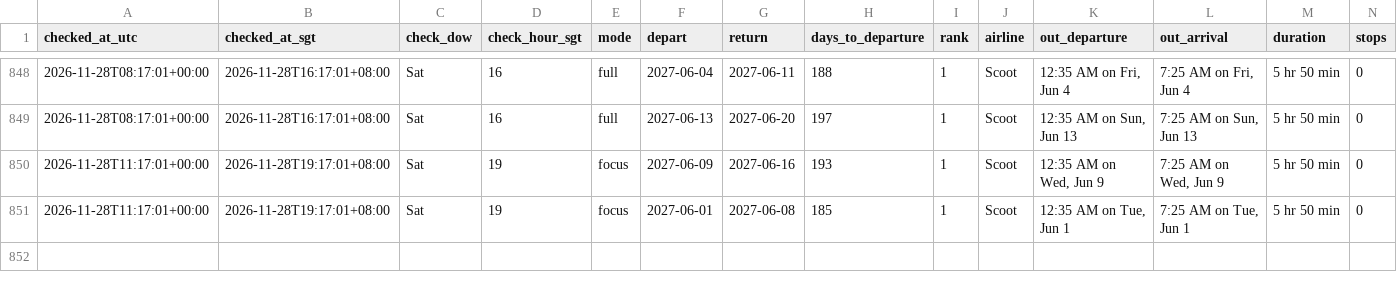
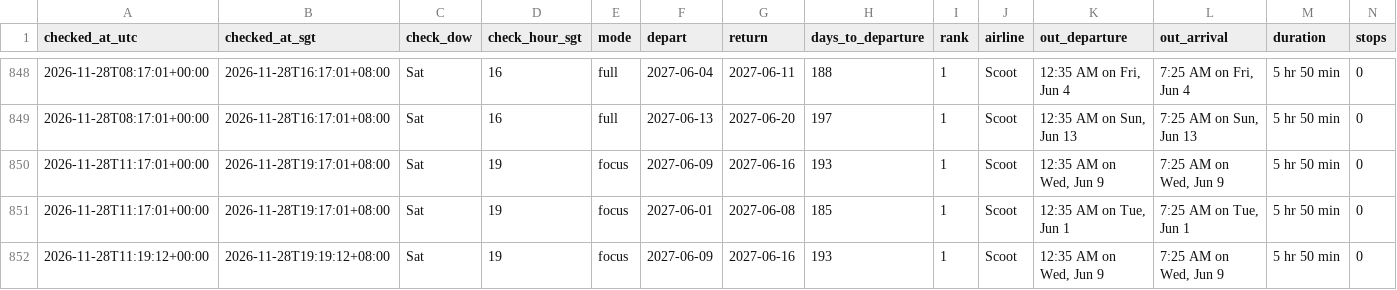
Before and after one commit to weitanjun123/ducktrader-flight-bot, a CSV file: data/prices.csv, drawn as a sheet; only a part is shown, gaps mark what is left out; rows hold the shown columns only; the diff names each change by its address in the sheet, - before the commit and + after, or states it on an @@ line.

```diff
--- a/data/prices.csv
+++ b/data/prices.csv
+row 852: 2026-11-28T11:19:12+00:00 | 2026-11-28T19:19:12+08:00 | Sat | 19 | focus | 2027-06-09 | 2027-06-16 | 193 | 1 | Scoot | 12:35 AM on Wed, Jun 9 | 7:25 AM on Wed, Jun 9 | 5 hr 50 min | 0
```
Also changed, not shown: 2 other files.
